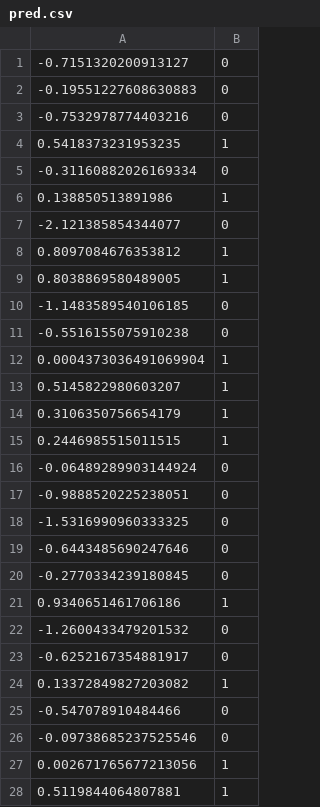
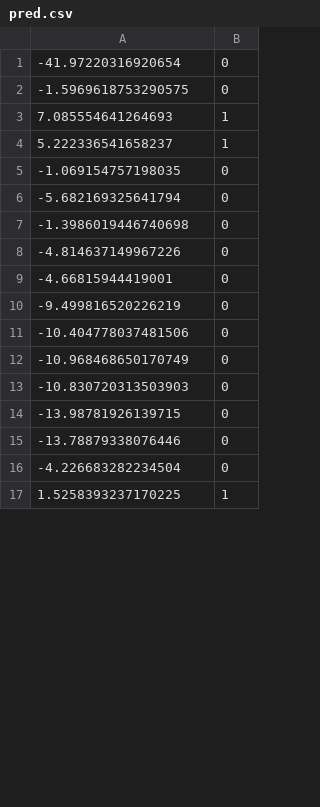
Before and after one commit to dmkato/IntroToMachineLearning, a CSV file: Final/eval/pred.csv, drawn as a sheet; only a part is shown; the diff covers the shown part only.

```diff
--- a/Final/eval/pred.csv
+++ b/Final/eval/pred.csv
@@ -1,28 +1,17 @@
--0.7151320200913127,0
--0.19551227608630883,0
--0.7532978774403216,0
-0.5418373231953235,1
--0.31160882026169334,0
-0.138850513891986,1
--2.121385854344077,0
-0.8097084676353812,1
-0.8038869580489005,1
--1.1483589540106185,0
--0.5516155075910238,0
-0.0004373036491069904,1
-0.5145822980603207,1
-0.3106350756654179,1
-0.2446985515011515,1
--0.06489289903144924,0
--0.9888520225238051,0
--1.5316990960333325,0
--0.6443485690247646,0
--0.2770334239180845,0
-0.9340651461706186,1
--1.2600433479201532,0
--0.6252167354881917,0
-0.13372849827203082,1
--0.547078910484466,0
--0.09738685237525546,0
-0.002671765677213056,1
-0.5119844064807881,1
+-41.97220316920654,0
+-1.5969618753290575,0
+7.085554641264693,1
+5.222336541658237,1
+-1.069154757198035,0
+-5.682169325641794,0
+-1.3986019446740698,0
+-4.814637149967226,0
+-4.66815944419001,0
+-9.499816520226219,0
+-10.404778037481506,0
+-10.968468650170749,0
+-10.830720313503903,0
+-13.98781926139715,0
+-13.78879338076446,0
+-4.226683282234504,0
+1.5258393237170225,1
```
Also changed, not shown: 11 added rows, 7 removed rows and 2 edited cells elsewhere in this file, Final/eval/result.csv, 3 other files.
